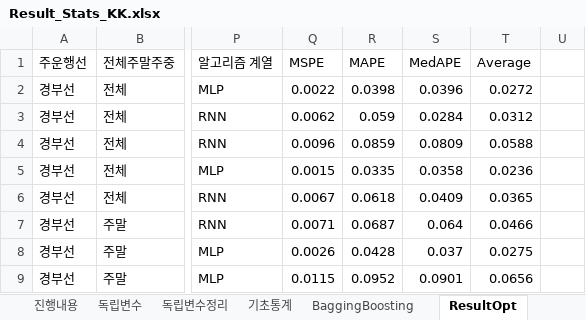
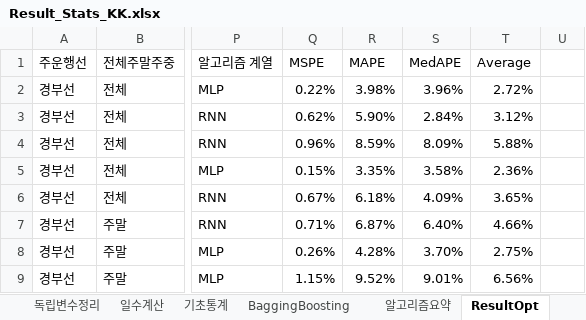
Before and after one commit to thekimk/DEBA-Research, an Excel workbook: Project-KTXForecasting/Result/Result_Stats_KK.xlsx, sheet ResultOpt, drawn as a sheet; only a part is shown, gaps mark what is left out; values as stored, in another font and other column widths than the file's, no borders; the diff covers the shown part only; the diff names each change by its address in the sheet, - before the commit and + after, or states it on an @@ line.

```diff
--- a/Project-KTXForecasting/Result/Result_Stats_KK.xlsx (sheet ResultOpt)
+++ b/Project-KTXForecasting/Result/Result_Stats_KK.xlsx (sheet ResultOpt)
+sheet tab: 일수계산
+sheet tab: 알고리즘요약
-Q2: 0.0022
+Q2: 0.22%
-R2: 0.0398
+R2: 3.98%
-S2: 0.0396
+S2: 3.96%
-T2: 0.0272
+T2: 2.72%
-Q3: 0.0062
+Q3: 0.62%
-R3: 0.059
+R3: 5.90%
-S3: 0.0284
+S3: 2.84%
-T3: 0.0312
+T3: 3.12%
-Q4: 0.0096
+Q4: 0.96%
-R4: 0.0859
+R4: 8.59%
-S4: 0.0809
+S4: 8.09%
-T4: 0.0588
+T4: 5.88%
-Q5: 0.0015
+Q5: 0.15%
-R5: 0.0335
+R5: 3.35%
-S5: 0.0358
+S5: 3.58%
-T5: 0.0236
+T5: 2.36%
-Q6: 0.0067
+Q6: 0.67%
-R6: 0.0618
+R6: 6.18%
-S6: 0.0409
+S6: 4.09%
-T6: 0.0365
+T6: 3.65%
-Q7: 0.0071
+Q7: 0.71%
-R7: 0.0687
+R7: 6.87%
-S7: 0.064
+S7: 6.40%
-T7: 0.0466
+T7: 4.66%
-Q8: 0.0026
+Q8: 0.26%
-R8: 0.0428
+R8: 4.28%
-S8: 0.037
+S8: 3.70%
-T8: 0.0275
+T8: 2.75%
-Q9: 0.0115
+Q9: 1.15%
-R9: 0.0952
+R9: 9.52%
-S9: 0.0901
+S9: 9.01%
-T9: 0.0656
+T9: 6.56%
```
Also changed, not shown: 28 edited cells elsewhere in this sheet, sheet 기초통계, other sheet tabs, 6 other files.
